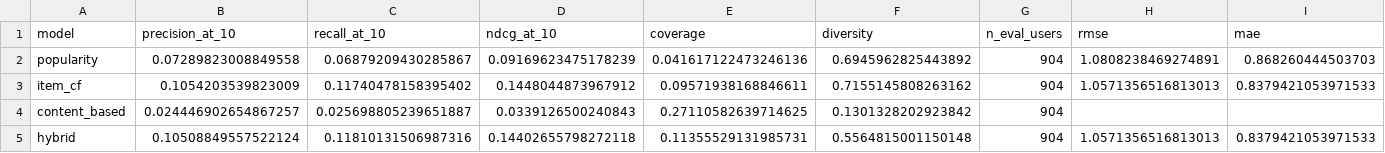
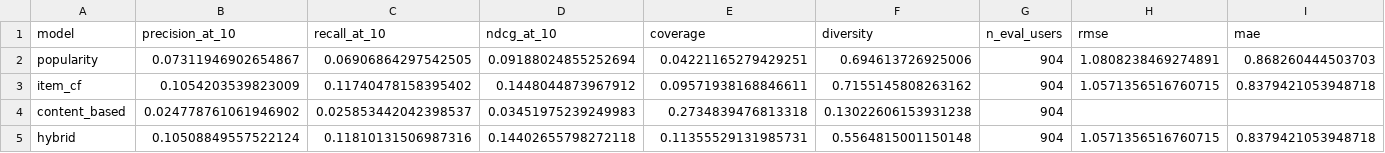
Before and after one commit to 2025ag05218/recommendation-pipeline, a CSV file: recommendation-pipeline/reports/results.csv, drawn as a sheet.

```diff
--- a/recommendation-pipeline/reports/results.csv
+++ b/recommendation-pipeline/reports/results.csv
@@ -1,5 +1,5 @@
 model,precision_at_10,recall_at_10,ndcg_at_10,coverage,diversity,n_eval_users,rmse,mae
-popularity,0.07289823008849558,0.06879209430285867,0.09169623475178239,0.041617122473246136,0.6945962825443892,904,1.0808238469274891,0.868260444503703
-item_cf,0.1054203539823009,0.11740478158395402,0.1448044873967912,0.09571938168846611,0.7155145808263162,904,1.0571356516813013,0.8379421053971533
-content_based,0.024446902654867257,0.025698805239651887,0.0339126500240843,0.27110582639714625,0.1301328202923842,904,,
-hybrid,0.10508849557522124,0.11810131506987316,0.14402655798272118,0.11355529131985731,0.5564815001150148,904,1.0571356516813013,0.8379421053971533
+popularity,0.07311946902654867,0.06906864297542505,0.09188024855252694,0.04221165279429251,0.694613726925006,904,1.0808238469274891,0.868260444503703
+item_cf,0.1054203539823009,0.11740478158395402,0.1448044873967912,0.09571938168846611,0.7155145808263162,904,1.0571356516760715,0.8379421053948718
+content_based,0.024778761061946902,0.025853442042398537,0.03451975239249983,0.2734839476813318,0.13022606153931238,904,,
+hybrid,0.10508849557522124,0.11810131506987316,0.14402655798272118,0.11355529131985731,0.5564815001150148,904,1.0571356516760715,0.8379421053948718
```
Also changed, not shown: 14 other files.
